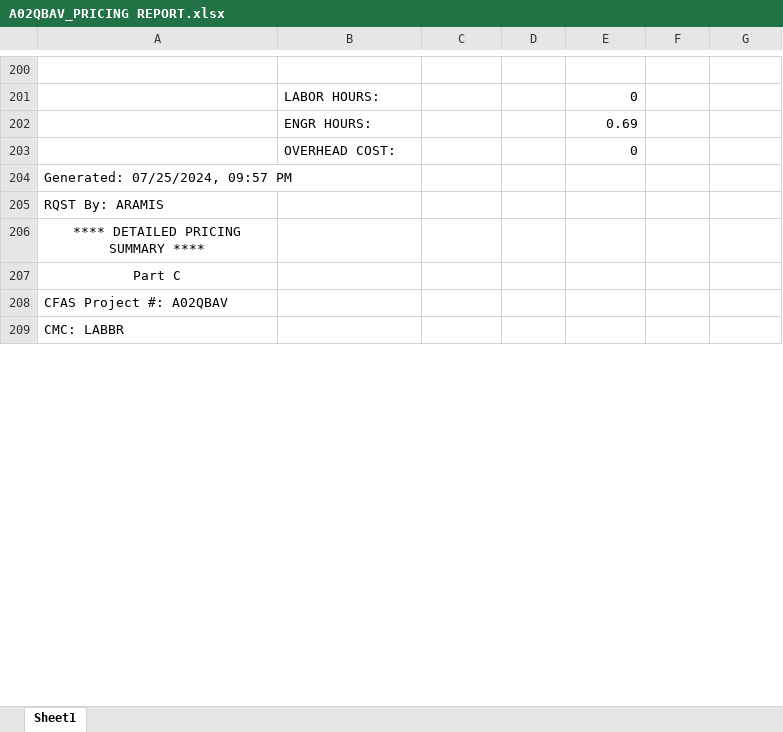
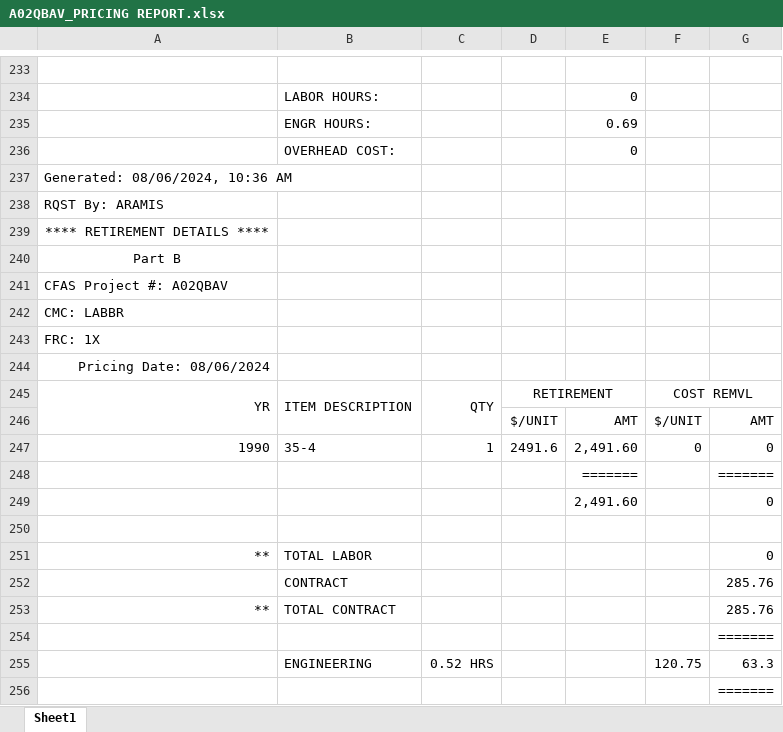
Before and after one commit to ypablos/A02RSDS, an Excel workbook: A02QBAV_PRICING REPORT.xlsx, sheet Sheet1, drawn as a sheet; only a part is shown, gaps mark what is left out; the shorter side is filled out with more unchanged rows; values as stored, in another font and other column widths than the file's, no borders; addresses are those after the commit; the diff covers the shown part only; the diff names each change by its address in the sheet, - before the commit and + after, or states it on an @@ line.

```diff
--- a/A02QBAV_PRICING REPORT.xlsx (sheet Sheet1)
+++ b/A02QBAV_PRICING REPORT.xlsx (sheet Sheet1)
-A237: Generated: 07/25/2024, 09:57 PM
+A237: Generated: 08/06/2024, 10:36 AM
+row 238: RQST By: ARAMIS
+row 239: **** RETIREMENT DETAILS ****
+row 240: Part B
+row 241: CFAS Project #: A02QBAV
+row 242: CMC: LABBR
+row 243: FRC: 1X
+row 244: Pricing Date: 08/06/2024
+row 245: YR | ITEM DESCRIPTION | QTY | RETIREMENT |  | COST REMVL
+row 246:  |  |  | $/UNIT | AMT | $/UNIT | AMT
+row 247: 1990 | 35-4 | 1 | 2491.6 | 2,491.60 | 0 | 0
+row 248:  |  |  |  | ======= |  | =======
+row 249:  |  |  |  | 2,491.60 |  | 0
+row 250: (empty)
+row 251: ** | TOTAL LABOR |  |  |  |  | 0
+row 252:  | CONTRACT |  |  |  |  | 285.76
+row 253: ** | TOTAL CONTRACT |  |  |  |  | 285.76
+row 254:  |  |  |  |  |  | =======
+row 255:  | ENGINEERING | 0.52 HRS |  |  | 120.75 | 63.3
+row 256:  |  |  |  |  |  | =======
```
Also changed, not shown: 68 added rows, 11 removed rows, 1 moved row and 92 edited cells elsewhere in this sheet.
